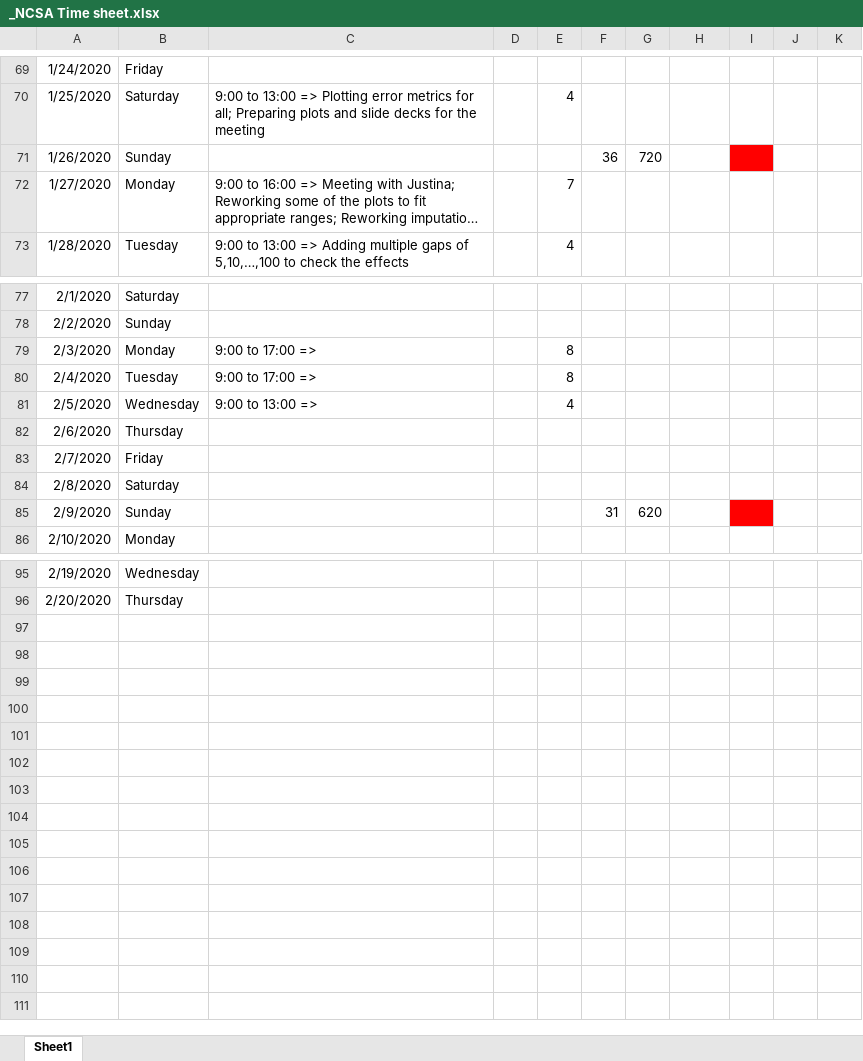
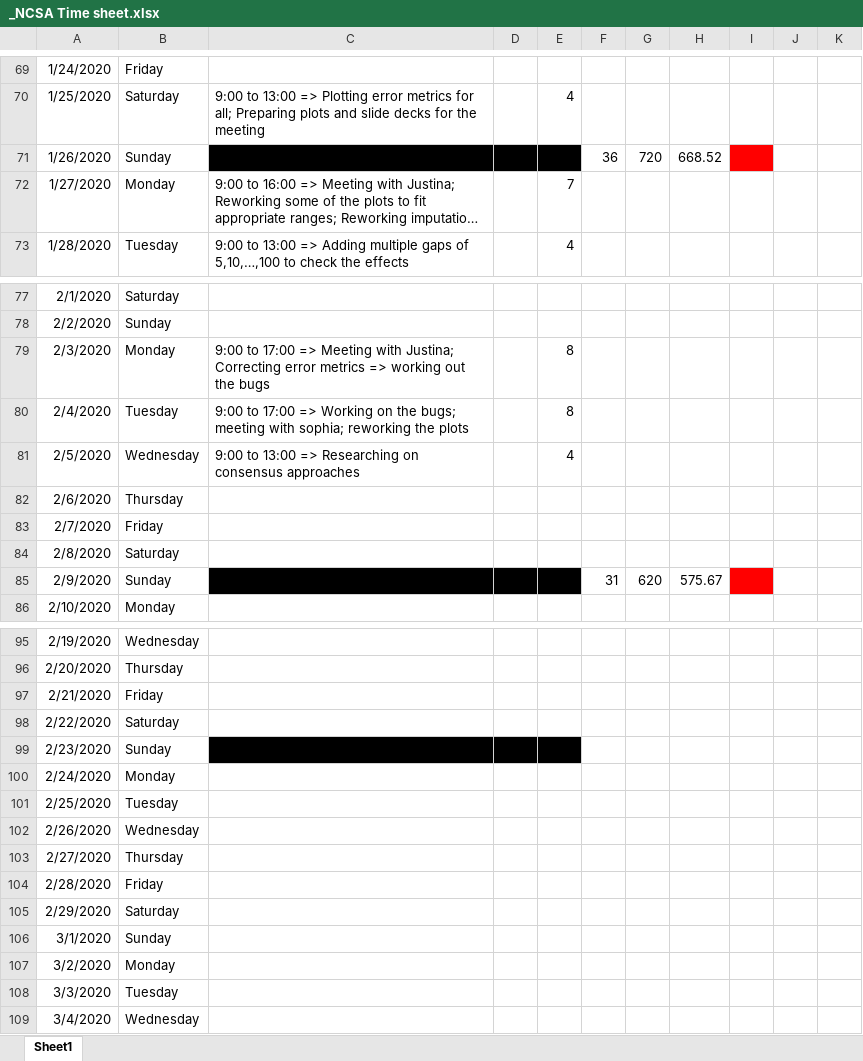
Before and after one commit to snehG0205/NCSA_genomics, an Excel workbook: _NCSA Time sheet.xlsx, sheet Sheet1, drawn as a sheet; only a part is shown, gaps mark what is left out; long unchanged cells end in …; values as stored, in another font and other column widths than the file's, no borders; the diff covers the shown part only; the diff names each change by its address in the sheet, - before the commit and + after, or states it on an @@ line.

Commit message:
plots, plots, plots (also bug fixing)

```diff
--- a/_NCSA Time sheet.xlsx (sheet Sheet1)
+++ b/_NCSA Time sheet.xlsx (sheet Sheet1)
-C71:E71 fill: none
+C71:E71 fill: #000000
-H71: (empty)
+H71: 668.52
-C79: …17:00 =>
+C79: …17:00 => Meeting with Justina; Correcting error metrics => working out the bugs
-C80: …17:00 =>
+C80: …17:00 => Working on the bugs; meeting with sophia; reworking the plots
-C81: 9:00 to 13:00 =>
+C81: 9:00 to 13:00 => Researching on consensus approaches
-C85:E85 fill: none
+C85:E85 fill: #000000
-H85: (empty)
+H85: 575.67
+row 97: 2/21/2020 | Friday
+row 98: 2/22/2020 | Saturday
+row 99: 2/23/2020 | Sunday
+row 100: 2/24/2020 | Monday
+row 101: 2/25/2020 | Tuesday
+row 102: 2/26/2020 | Wednesday
+row 103: 2/27/2020 | Thursday
+row 104: 2/28/2020 | Friday
+row 105: 2/29/2020 | Saturday
+row 106: 3/1/2020 | Sunday
+row 107: 3/2/2020 | Monday
+row 108: 3/3/2020 | Tuesday
+row 109: 3/4/2020 | Wednesday
```
Also changed, not shown: 2 edited cells and cell formats elsewhere in this sheet, 6 other files.
